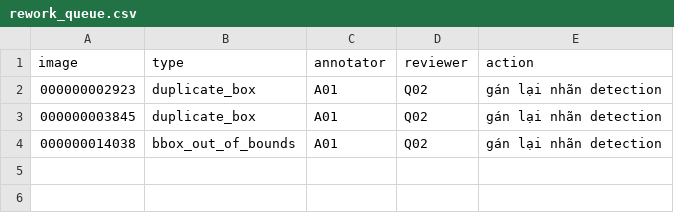
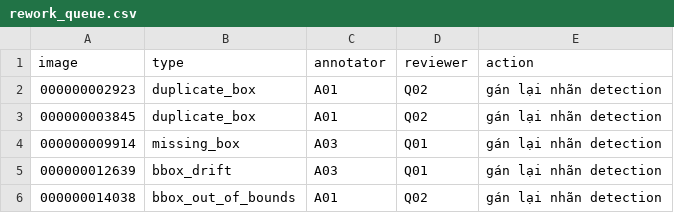
Before and after one commit to ngocngoc0406/K5-L23-Day10-NguyenThiNgoc-2A202603236-DatasetReleaseHandover, a CSV file: submission/r68007/handover/lab250_1bfe29bf7f88_v2/rework_queue.csv, drawn as a sheet; the diff names each change by its address in the sheet, - before the commit and + after, or states it on an @@ line.

```diff
--- a/submission/r68007/handover/lab250_1bfe29bf7f88_v2/rework_queue.csv
+++ b/submission/r68007/handover/lab250_1bfe29bf7f88_v2/rework_queue.csv
+row 4: 000000009914 | missing_box | A03 | Q01 | gán lại nhãn detection
+row 5: 000000012639 | bbox_drift | A03 | Q01 | gán lại nhãn detection
```
Also changed, not shown: submission/r68007/handover/lab250_1bfe29bf7f88_v2/label_summary.csv, submission/r68007/handover/lab250_1bfe29bf7f88_v2/manifest.csv, 15 other files.
